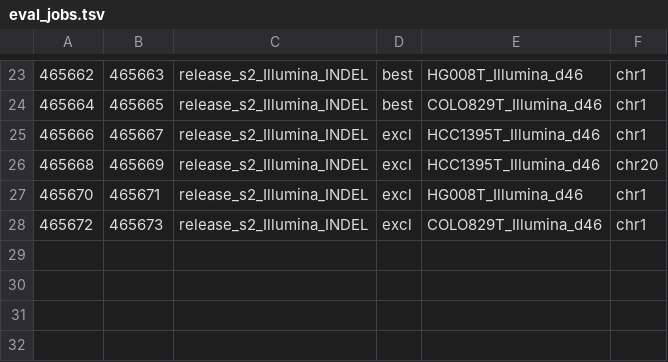
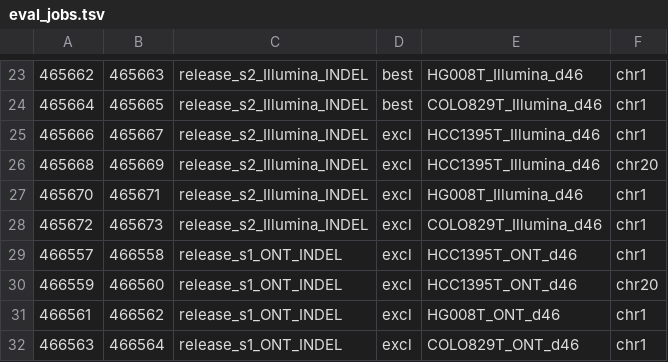
Before and after one commit to Jiawei-Shen/Pansoma, a TSV file: analysis/reviewer_response_20261011/experiments/E28_reruns_20261101/results/eval_jobs.tsv, drawn as a sheet; only a part is shown, gaps mark what is left out; the diff names each change by its address in the sheet, - before the commit and + after, or states it on an @@ line.

Commit message:
analysis/reviewer_response_20261011: E28 (2), seven of nine INDEL release reruns: ONT seeds 0-1 bit-identical; without the off-path validation negatives ONT seed 0 keeps epoch 5, ONT seed 1 moves 6 -> 7 (chr1 HCC1395T +0.027, COLO829T +0.008, HG008T -0.001; chr20 -0.012); later epoch in 5 of 7, higher test F1 in 12 of 15 chr1 and 4 of 5 chr20 sets

```diff
--- a/analysis/reviewer_response_20261011/experiments/E28_reruns_20261101/results/eval_jobs.tsv
+++ b/analysis/reviewer_response_20261011/experiments/E28_reruns_20261101/results/eval_jobs.tsv
+row 29: 466557 | 466558 | release_s1_ONT_INDEL | excl | HCC1395T_ONT_d46 | chr1
+row 30: 466559 | 466560 | release_s1_ONT_INDEL | excl | HCC1395T_ONT_d46 | chr20
+row 31: 466561 | 466562 | release_s1_ONT_INDEL | excl | HG008T_ONT_d46 | chr1
+row 32: 466563 | 466564 | release_s1_ONT_INDEL | excl | COLO829T_ONT_d46 | chr1
```
Also changed, not shown: 5 other files.
